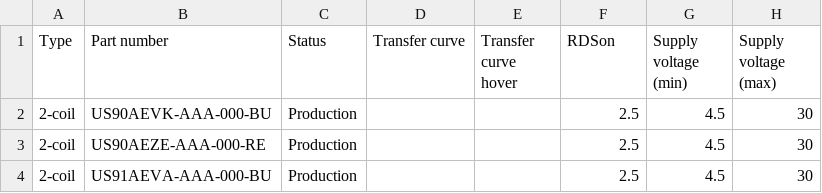
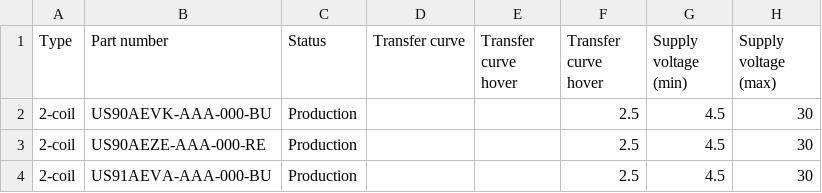
Before and after one commit to MelexisBC/Wizard--Fan-Pump-Driver-ICs-Data, a CSV file: Fan-Pump-Driver-ICs-Wizard-Data.csv, drawn as a sheet; only a part is shown; the diff names each change by its address in the sheet, - before the commit and + after, or states it on an @@ line.

Commit message:
Wizard - Fan and pump driver ICs - Google sheet updated

```diff
--- a/Fan-Pump-Driver-ICs-Wizard-Data.csv
+++ b/Fan-Pump-Driver-ICs-Wizard-Data.csv
-F1: RDSon
+F1: Transfer curve hover
```
